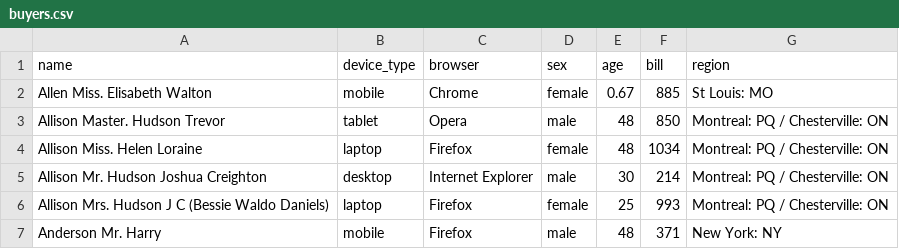
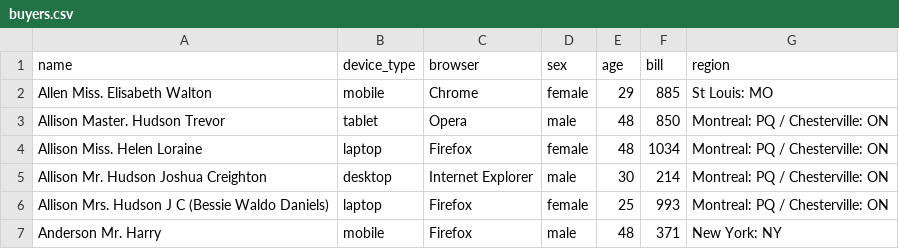
Before and after one commit to p-shein/netology-hw-1, a CSV file: src/buyers.csv, drawn as a sheet; only a part is shown.

```diff
--- a/src/buyers.csv
+++ b/src/buyers.csv
@@ -1,3 +1,3 @@
 name,device_type,browser,sex,age,bill,region
-Allen  Miss. Elisabeth Walton,mobile,Chrome,female,0.67,885,St Louis: MO
+Allen  Miss. Elisabeth Walton,mobile,Chrome,female,29,885,St Louis: MO
 Allison  Master. Hudson Trevor,tablet,Opera,male,48,850,Montreal: PQ / Chesterville: ON
```
Also changed, not shown: 1 other file.
